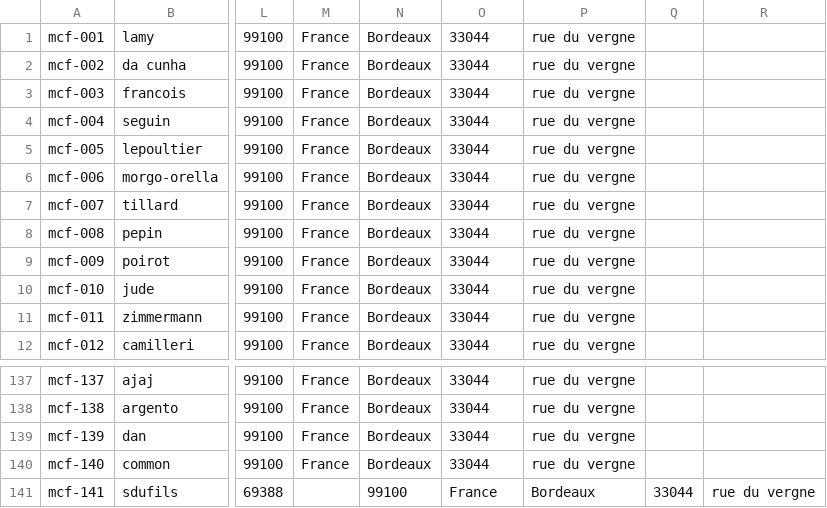
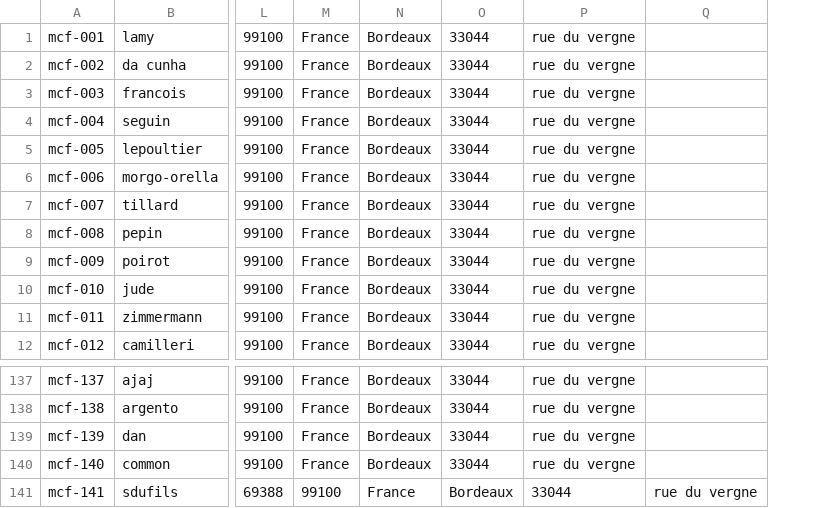
Before and after one commit to france-connect/identity-provider-example, a CSV file: data/CDC-MCF-database.csv, drawn as a sheet; only a part is shown, gaps mark what is left out; the diff names each change by its address in the sheet, - before the commit and + after, or states it on an @@ line.

Commit message:
Update CDC-MCF-database.csv

```diff
--- a/data/CDC-MCF-database.csv
+++ b/data/CDC-MCF-database.csv
-column Q, row 141: 33044
-M141: (empty)
+M141: 99100
-N141: 99100
+N141: France
-O141: France
+O141: Bordeaux
-P141: Bordeaux
+P141: 33044
```
